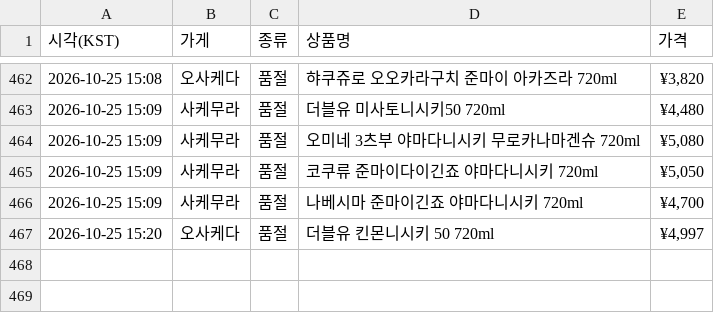
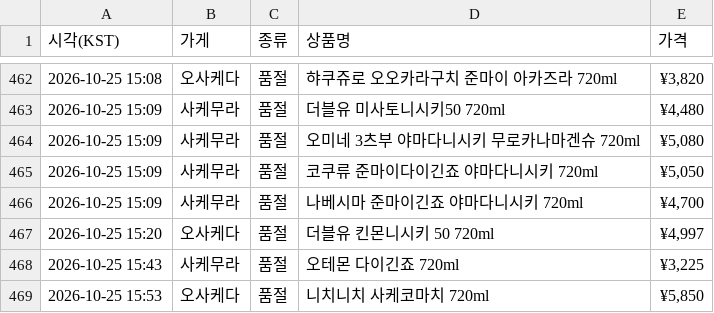
Before and after one commit to zerocustom84-alt/sake-watch, a CSV file: history.csv, drawn as a sheet; only a part is shown, gaps mark what is left out.

```diff
--- a/history.csv
+++ b/history.csv
@@ -467 +467,3 @@
 2026-10-25 15:20,오사케다,품절,더블유 킨몬니시키 50 720ml,"¥4,997"
+2026-10-25 15:43,사케무라,품절,오테몬 다이긴죠 720ml,"¥3,225"
+2026-10-25 15:53,오사케다,품절,니치니치 사케코마치 720ml,"¥5,850"
```
Also changed, not shown: 2 other files.
